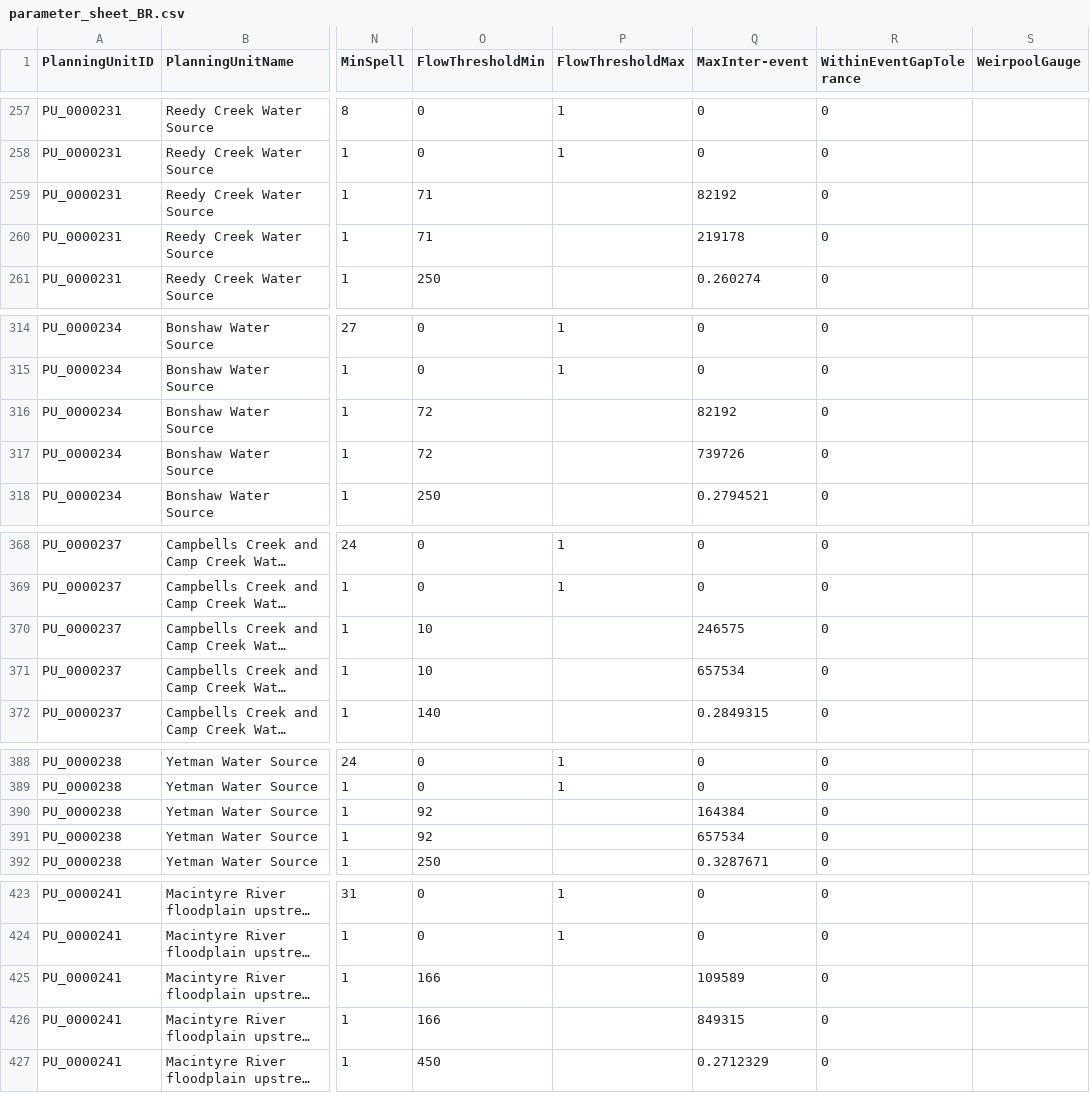
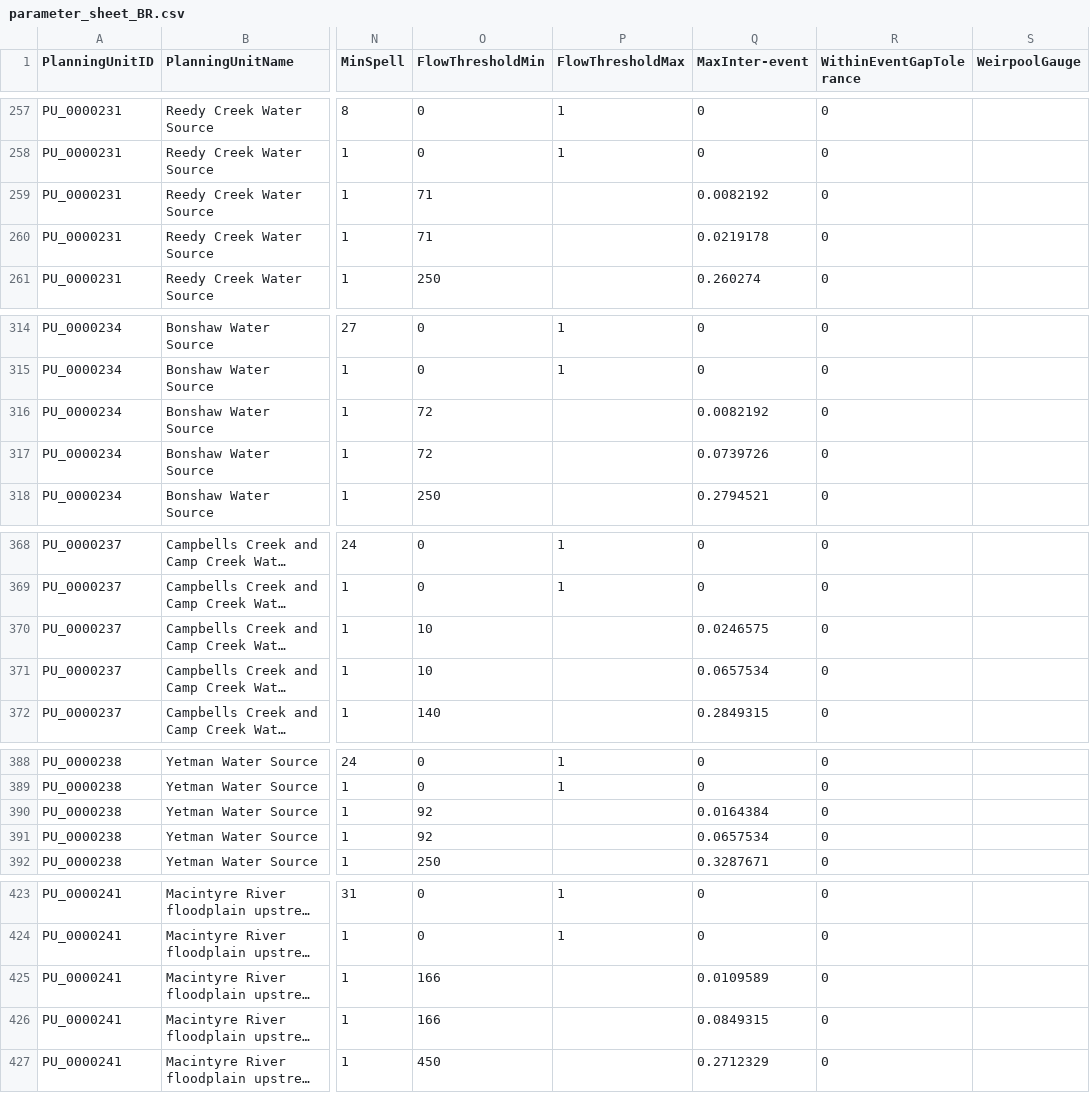
Before and after one commit to MDBAuth/EWR_tool, a CSV file: py_ewr/parameter_metadata/parameter_sheet_BR.csv, drawn as a sheet; only a part is shown, gaps mark what is left out; long unchanged cells end in …; the diff covers the shown part only; the diff names each change by its address in the sheet, - before the commit and + after, or states it on an @@ line.

Commit message:
Fixing excel conversion error of MaxInter-event values

```diff
--- a/py_ewr/parameter_metadata/parameter_sheet_BR.csv
+++ b/py_ewr/parameter_metadata/parameter_sheet_BR.csv
-Q259 (MaxInter-event): 82192
+Q259 (MaxInter-event): 0.0082192
-Q260 (MaxInter-event): 219178
+Q260 (MaxInter-event): 0.0219178
-Q316 (MaxInter-event): 82192
+Q316 (MaxInter-event): 0.0082192
-Q317 (MaxInter-event): 739726
+Q317 (MaxInter-event): 0.0739726
-Q370 (MaxInter-event): 246575
+Q370 (MaxInter-event): 0.0246575
-Q371 (MaxInter-event): 657534
+Q371 (MaxInter-event): 0.0657534
-Q390 (MaxInter-event): 164384
+Q390 (MaxInter-event): 0.0164384
-Q391 (MaxInter-event): 657534
+Q391 (MaxInter-event): 0.0657534
-Q425 (MaxInter-event): 109589
+Q425 (MaxInter-event): 0.0109589
-Q426 (MaxInter-event): 849315
+Q426 (MaxInter-event): 0.0849315
```
Also changed, not shown: 13 edited cells elsewhere in this file.
